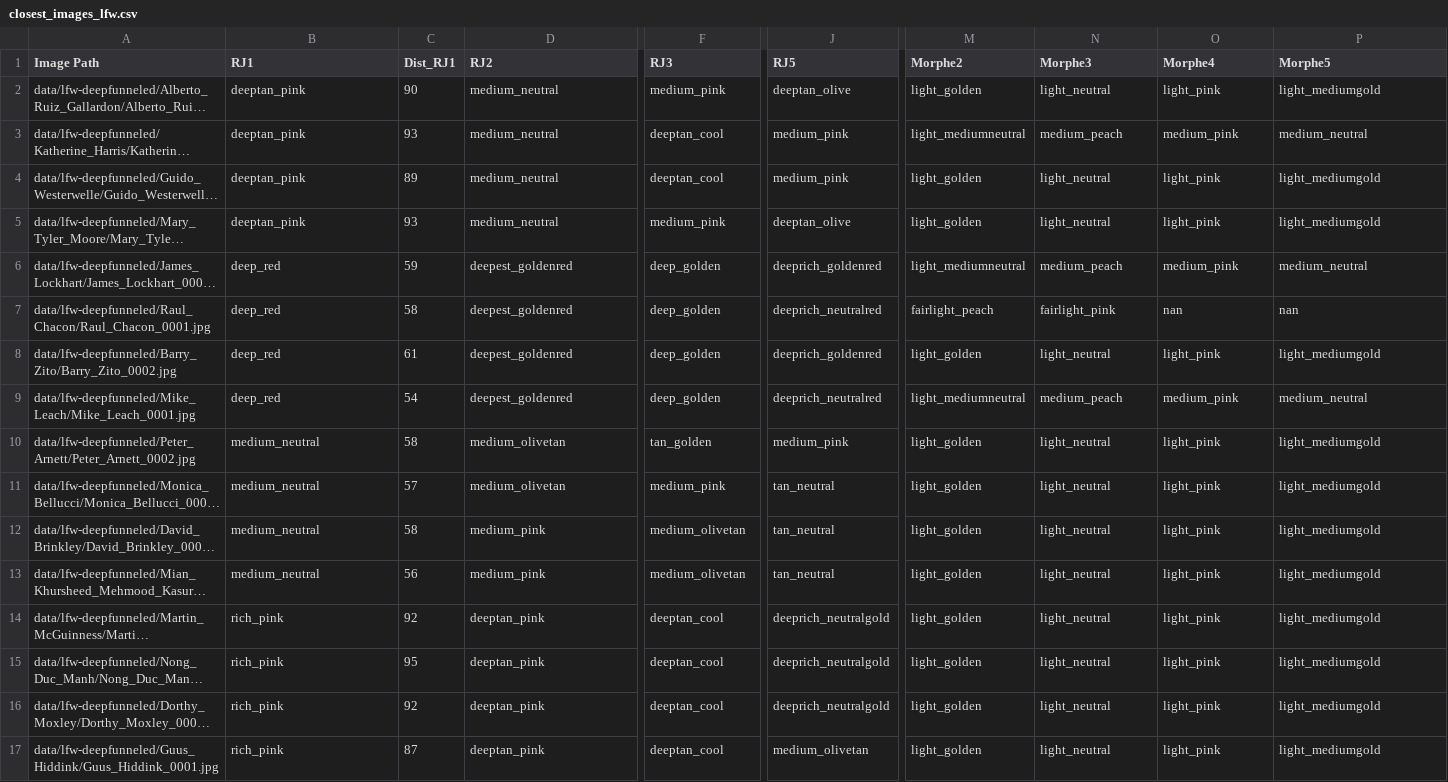
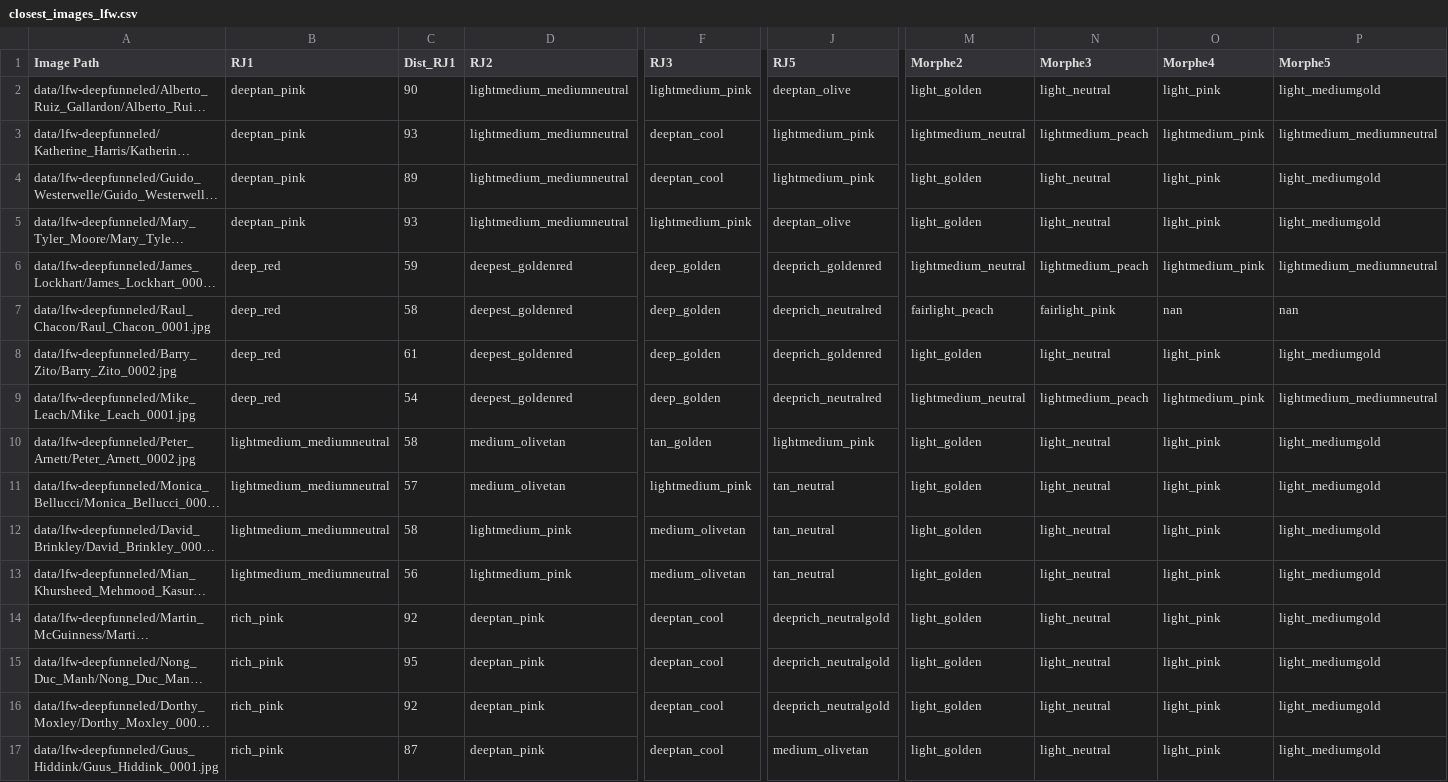
Before and after one commit to starryjay/Fairness-In-AI-Skintones, a CSV file: intermediate_files/closest_images_lfw.csv, drawn as a sheet; only a part is shown, gaps mark what is left out; long unchanged cells end in …; the diff covers the shown part only; the diff names each change by its address in the sheet, - before the commit and + after, or states it on an @@ line.

```diff
--- a/intermediate_files/closest_images_lfw.csv
+++ b/intermediate_files/closest_images_lfw.csv
-D2:D5 (RJ2): medium_neutral
+D2:D5 (RJ2): lightmedium_mediumneutral
-F2 (RJ3): medium_pink
+F2 (RJ3): lightmedium_pink
-J3:J4 (RJ5): medium_pink
+J3:J4 (RJ5): lightmedium_pink
-M3 (Morphe2): light_mediumneutral
+M3 (Morphe2): lightmedium_neutral
-N3 (Morphe3): medium_peach
+N3 (Morphe3): lightmedium_peach
-O3 (Morphe4): medium_pink
+O3 (Morphe4): lightmedium_pink
-P3 (Morphe5): medium_neutral
+P3 (Morphe5): lightmedium_mediumneutral
-F5 (RJ3): medium_pink
+F5 (RJ3): lightmedium_pink
-M6 (Morphe2): light_mediumneutral
+M6 (Morphe2): lightmedium_neutral
-N6 (Morphe3): medium_peach
+N6 (Morphe3): lightmedium_peach
-O6 (Morphe4): medium_pink
+O6 (Morphe4): lightmedium_pink
-P6 (Morphe5): medium_neutral
+P6 (Morphe5): lightmedium_mediumneutral
-M9 (Morphe2): light_mediumneutral
+M9 (Morphe2): lightmedium_neutral
-N9 (Morphe3): medium_peach
+N9 (Morphe3): lightmedium_peach
-O9 (Morphe4): medium_pink
+O9 (Morphe4): lightmedium_pink
-P9 (Morphe5): medium_neutral
+P9 (Morphe5): lightmedium_mediumneutral
-B10:B13 (RJ1): medium_neutral
+B10:B13 (RJ1): lightmedium_mediumneutral
-J10 (RJ5): medium_pink
+J10 (RJ5): lightmedium_pink
-F11 (RJ3): medium_pink
+F11 (RJ3): lightmedium_pink
-D12:D13 (RJ2): medium_pink
+D12:D13 (RJ2): lightmedium_pink
```
Also changed, not shown: 56 edited cells elsewhere in this file, intermediate_files/closest_images_fashion.csv, intermediate_files/closest_images_overall.csv, 2 other files.
